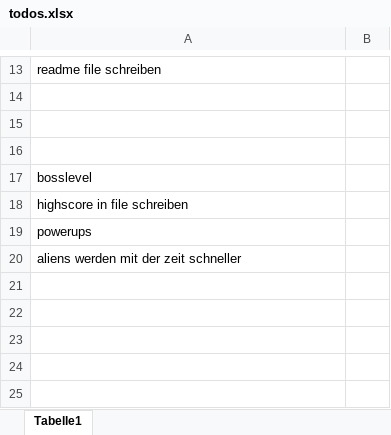
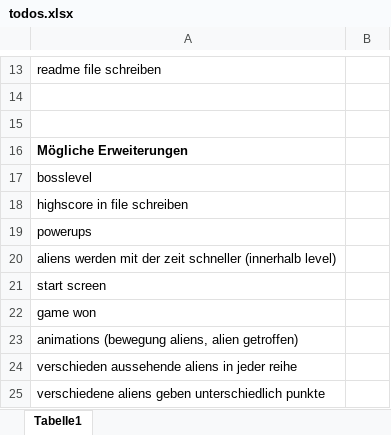
Before and after one commit to svbo/BrickInvaders, an Excel workbook: todos.xlsx, sheet Tabelle1, drawn as a sheet; only a part is shown, gaps mark what is left out; values as stored, in another font and other column widths than the file's, no borders; the diff names each change by its address in the sheet, - before the commit and + after, or states it on an @@ line.

Commit message:
updated todos

```diff
--- a/todos.xlsx (sheet Tabelle1)
+++ b/todos.xlsx (sheet Tabelle1)
-A16: (empty)
+A16: Mögliche Erweiterungen
-A20: aliens werden mit der zeit schneller
+A20: aliens werden mit der zeit schneller (innerhalb level)
+row 21: start screen
+row 22: game won
+row 23: animations (bewegung aliens, alien getroffen)
+row 24: verschieden aussehende aliens in jeder reihe
+row 25: verschiedene aliens geben unterschiedlich punkte
```
